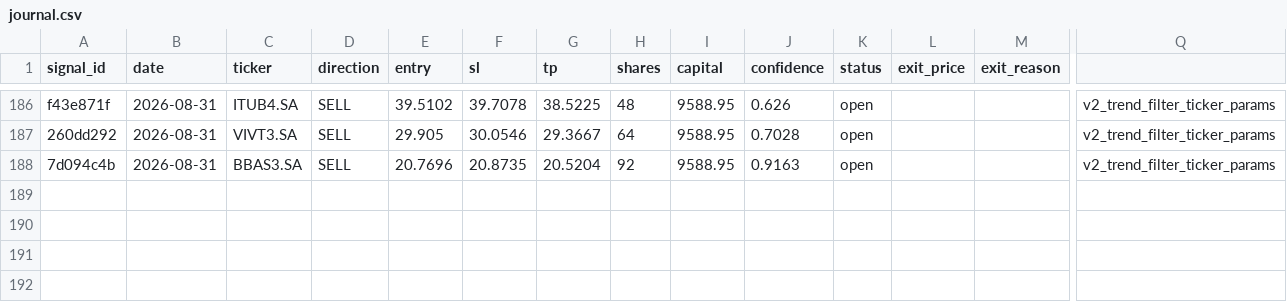
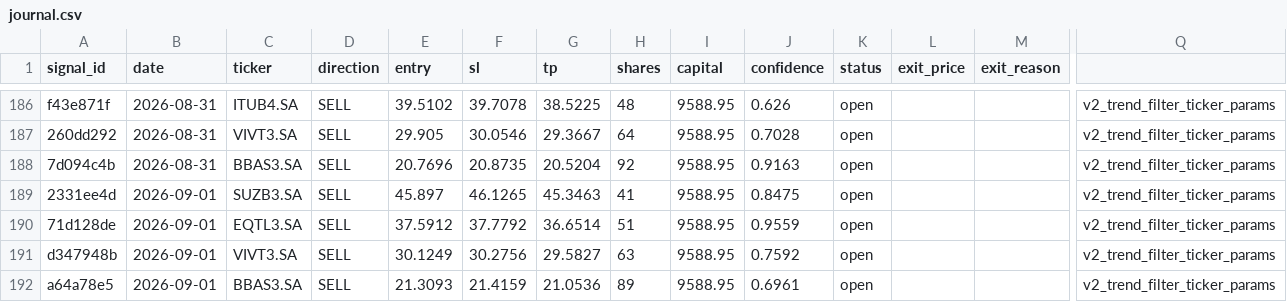
Before and after one commit to DavidCumaru/Systematic_Quant, a CSV file: trades/journal.csv, drawn as a sheet; only a part is shown, gaps mark what is left out; rows hold the shown columns only; the diff names each change by its address in the sheet, - before the commit and + after, or states it on an @@ line.

Commit message:
data: journal atualizado 2026-09-01

```diff
--- a/trades/journal.csv
+++ b/trades/journal.csv
+row 189: 2331ee4d | 2026-09-01 | SUZB3.SA | SELL | 45.897 | 46.1265 | 45.3463 | 41 | 9588.95 | 0.8475 | open |  |  | v2_trend_filter_ticker_params
+row 190: 71d128de | 2026-09-01 | EQTL3.SA | SELL | 37.5912 | 37.7792 | 36.6514 | 51 | 9588.95 | 0.9559 | open |  |  | v2_trend_filter_ticker_params
+row 191: d347948b | 2026-09-01 | VIVT3.SA | SELL | 30.1249 | 30.2756 | 29.5827 | 63 | 9588.95 | 0.7592 | open |  |  | v2_trend_filter_ticker_params
+row 192: a64a78e5 | 2026-09-01 | BBAS3.SA | SELL | 21.3093 | 21.4159 | 21.0536 | 89 | 9588.95 | 0.6961 | open |  |  | v2_trend_filter_ticker_params
```
